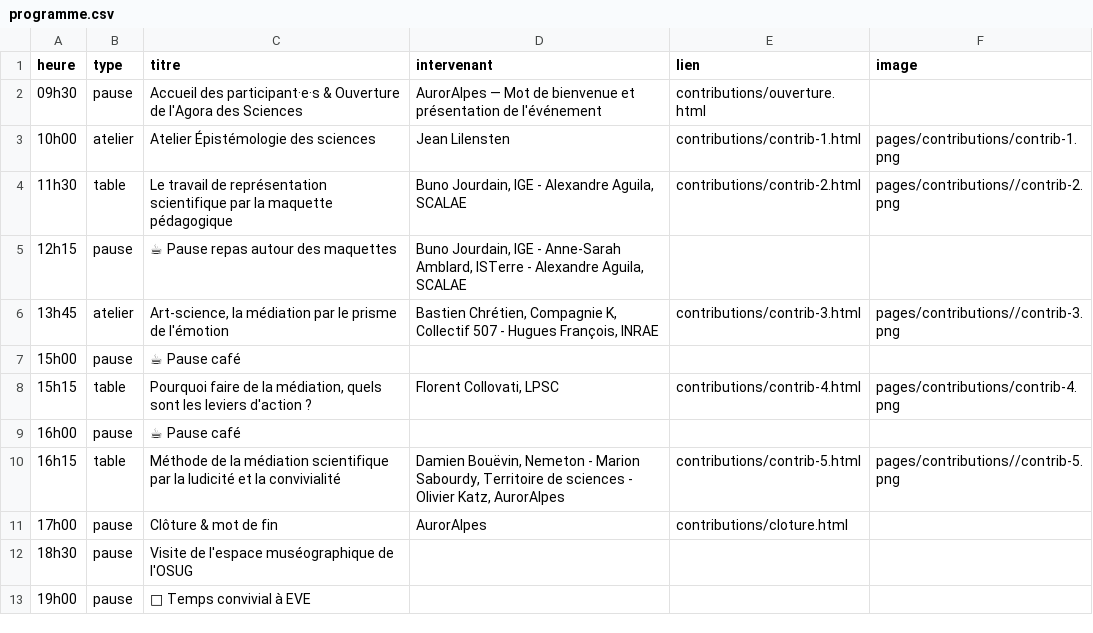
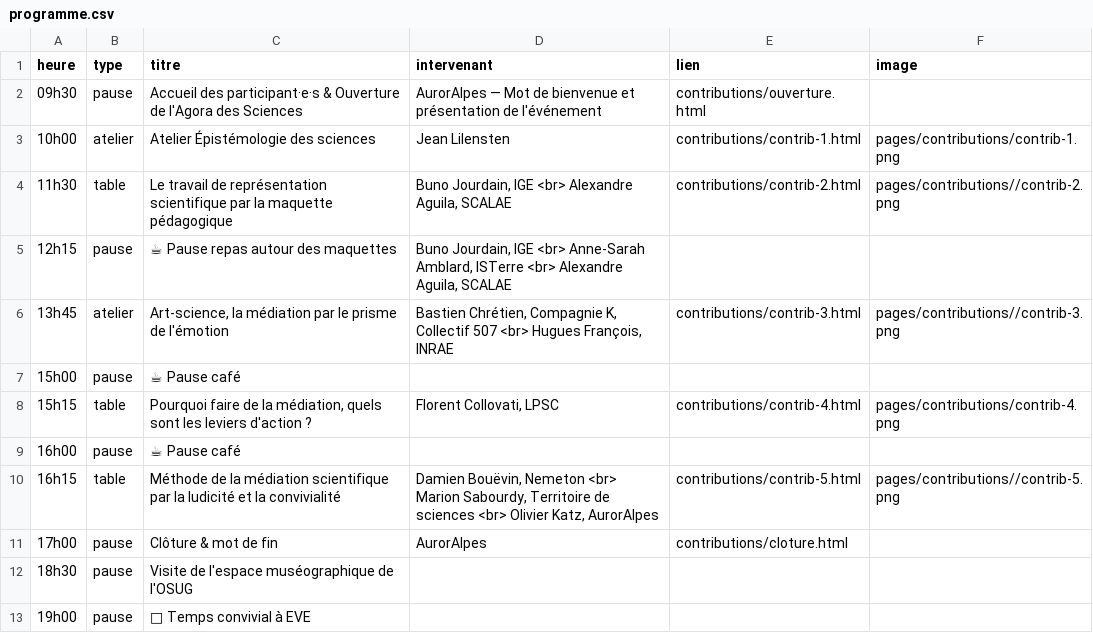
Before and after one commit to Troy314/AgorAlpes_test, a CSV file: programme.csv, drawn as a sheet.

Commit message:
clean interv

```diff
--- a/programme.csv
+++ b/programme.csv
@@ -3,5 +3,5 @@ heure,type,titre,intervenant,lien,image
 10h00,atelier,Atelier Épistémologie des sciences,Jean Lilensten,contributions/contrib-1.html,pages/contributions/contrib-1.png
-11h30,table,Le travail de représentation scientifique par la maquette pédagogique,"Buno Jourdain, IGE - Alexandre Aguila, SCALAE",contributions/contrib-2.html,pages/contributions//contrib-2.png
-12h15,pause,☕ Pause repas autour des maquettes,"Buno Jourdain, IGE - Anne-Sarah Amblard, ISTerre - Alexandre Aguila, SCALAE",,
-13h45,atelier,"Art-science, la médiation par le prisme de l'émotion","Bastien Chrétien, Compagnie K, Collectif 507 - Hugues François, INRAE",contributions/contrib-3.html,pages/contributions//contrib-3.png
+11h30,table,Le travail de représentation scientifique par la maquette pédagogique,"Buno Jourdain, IGE <br> Alexandre Aguila, SCALAE",contributions/contrib-2.html,pages/contributions//contrib-2.png
+12h15,pause,☕ Pause repas autour des maquettes,"Buno Jourdain, IGE <br> Anne-Sarah Amblard, ISTerre <br> Alexandre Aguila, SCALAE",,
+13h45,atelier,"Art-science, la médiation par le prisme de l'émotion","Bastien Chrétien, Compagnie K, Collectif 507 <br> Hugues François, INRAE",contributions/contrib-3.html,pages/contributions//contrib-3.png
 15h00,pause,☕ Pause café,,,
@@ -9,3 +9,3 @@ heure,type,titre,intervenant,lien,image
 16h00,pause,☕ Pause café,,,
-16h15,table,"Méthode de la médiation scientifique par la ludicité et la convivialité","Damien Bouëvin, Nemeton - Marion Sabourdy, Territoire de sciences - Olivier Katz, AurorAlpes",contributions/contrib-5.html,pages/contributions//contrib-5.png
+16h15,table,"Méthode de la médiation scientifique par la ludicité et la convivialité","Damien Bouëvin, Nemeton <br> Marion Sabourdy, Territoire de sciences <br> Olivier Katz, AurorAlpes",contributions/contrib-5.html,pages/contributions//contrib-5.png
 17h00,pause,Clôture & mot de fin,AurorAlpes,contributions/cloture.html,
```
Also changed, not shown: 7 other files.
